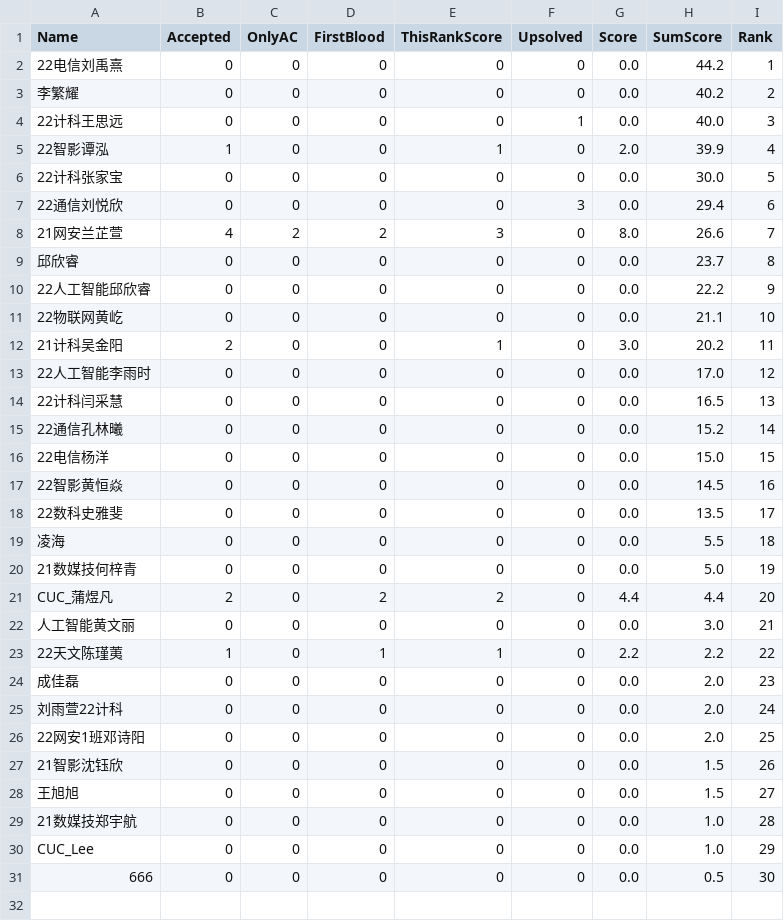
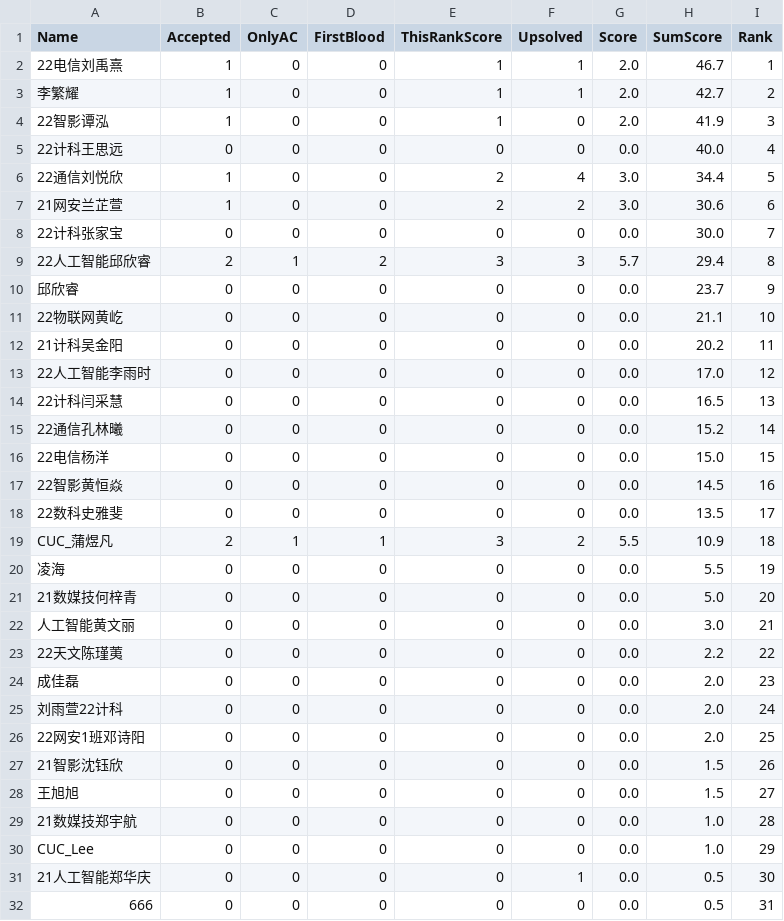
Before and after one commit to dukerki/VJudge-Spider-on-TravisCI, a CSV file: out.csv, drawn as a sheet.

```diff
--- a/out.csv
+++ b/out.csv
@@ -1,13 +1,13 @@
 Name, Accepted, OnlyAC, FirstBlood, ThisRankScore, Upsolved, Score, SumScore, Rank
-22电信刘禹熹,0,0,0,0,0,0.0,44.2,1
-李繁耀,0,0,0,0,0,0.0,40.2,2
-22计科王思远,0,0,0,0,1,0.0,40.0,3
-22智影谭泓,1,0,0,1,0,2.0,39.9,4
-22计科张家宝,0,0,0,0,0,0.0,30.0,5
-22通信刘悦欣,0,0,0,0,3,0.0,29.4,6
-21网安兰芷萱,4,2,2,3,0,8.0,26.6,7
-邱欣睿,0,0,0,0,0,0.0,23.7,8
-22人工智能邱欣睿,0,0,0,0,0,0.0,22.2,9
+22电信刘禹熹,1,0,0,1,1,2.0,46.7,1
+李繁耀,1,0,0,1,1,2.0,42.7,2
+22智影谭泓,1,0,0,1,0,2.0,41.9,3
+22计科王思远,0,0,0,0,0,0.0,40.0,4
+22通信刘悦欣,1,0,0,2,4,3.0,34.4,5
+21网安兰芷萱,1,0,0,2,2,3.0,30.6,6
+22计科张家宝,0,0,0,0,0,0.0,30.0,7
+22人工智能邱欣睿,2,1,2,3,3,5.7,29.4,8
+邱欣睿,0,0,0,0,0,0.0,23.7,9
 22物联网黄屹,0,0,0,0,0,0.0,21.1,10
-21计科吴金阳,2,0,0,1,0,3.0,20.2,11
+21计科吴金阳,0,0,0,0,0,0.0,20.2,11
 22人工智能李雨时,0,0,0,0,0,0.0,17.0,12
@@ -18,7 +18,7 @@ Name, Accepted, OnlyAC, FirstBlood, ThisRankScore, Upsolved, Score, SumScore, Ra
 22数科史雅斐,0,0,0,0,0,0.0,13.5,17
-凌海,0,0,0,0,0,0.0,5.5,18
-21数媒技何梓青,0,0,0,0,0,0.0,5.0,19
-CUC_蒲煜凡,2,0,2,2,0,4.4,4.4,20
+CUC_蒲煜凡,2,1,1,3,2,5.5,10.9,18
+凌海,0,0,0,0,0,0.0,5.5,19
+21数媒技何梓青,0,0,0,0,0,0.0,5.0,20
 人工智能黄文丽,0,0,0,0,0,0.0,3.0,21
-22天文陈瑾荑,1,0,1,1,0,2.2,2.2,22
+22天文陈瑾荑,0,0,0,0,0,0.0,2.2,22
 成佳磊,0,0,0,0,0,0.0,2.0,23
@@ -30,2 +30,3 @@ CUC_蒲煜凡,2,0,2,2,0,4.4,4.4,20
 CUC_Lee,0,0,0,0,0,0.0,1.0,29
-666,0,0,0,0,0,0.0,0.5,30
+21人工智能郑华庆,0,0,0,0,1,0.0,0.5,30
+666,0,0,0,0,0,0.0,0.5,31
```
Also changed, not shown: ContestRecord.csv, 1 other file.
